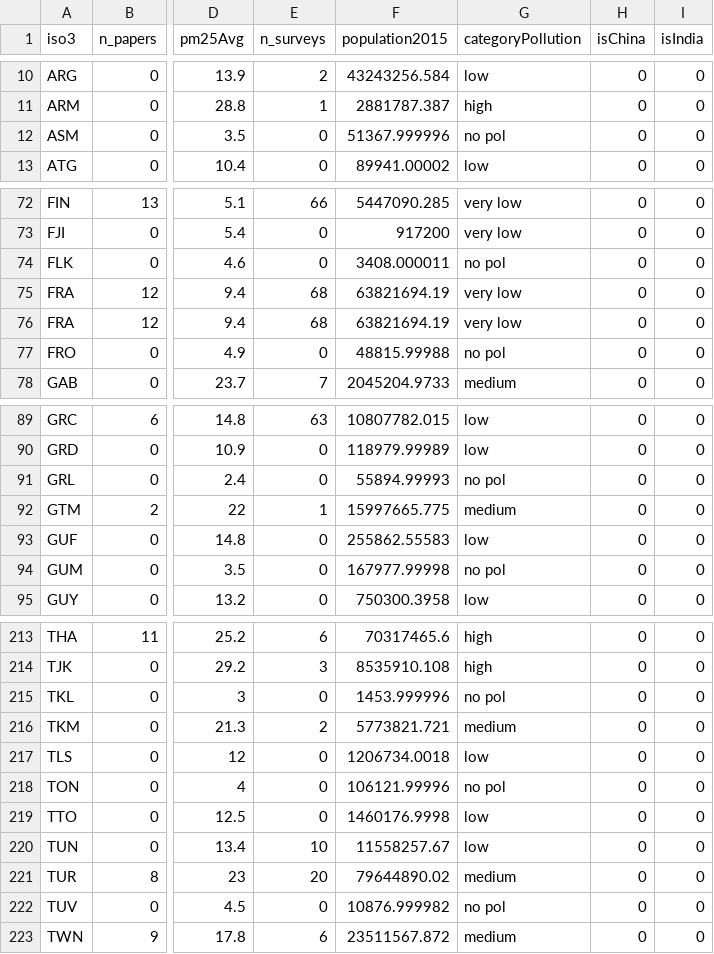
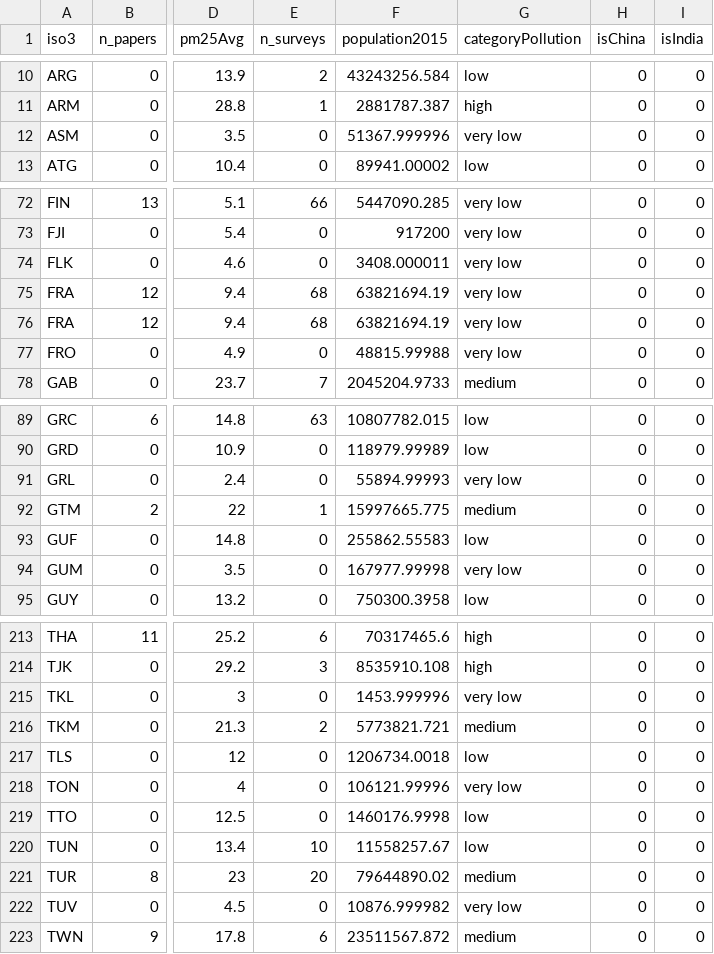
Before and after one commit to camillefournierdl/chatGPTClassificationAndValidation, a CSV file: output/datasetPlots.csv, drawn as a sheet; only a part is shown, gaps mark what is left out; the diff covers the shown part only; the diff names each change by its address in the sheet, - before the commit and + after, or states it on an @@ line.

```diff
--- a/output/datasetPlots.csv
+++ b/output/datasetPlots.csv
-G12 (categoryPollution): no pol
+G12 (categoryPollution): very low
-G74 (categoryPollution): no pol
+G74 (categoryPollution): very low
-G77 (categoryPollution): no pol
+G77 (categoryPollution): very low
-G91 (categoryPollution): no pol
+G91 (categoryPollution): very low
-G94 (categoryPollution): no pol
+G94 (categoryPollution): very low
-G215 (categoryPollution): no pol
+G215 (categoryPollution): very low
-G218 (categoryPollution): no pol
+G218 (categoryPollution): very low
-G222 (categoryPollution): no pol
+G222 (categoryPollution): very low
```
Also changed, not shown: 17 edited cells elsewhere in this file, 1 other file.
